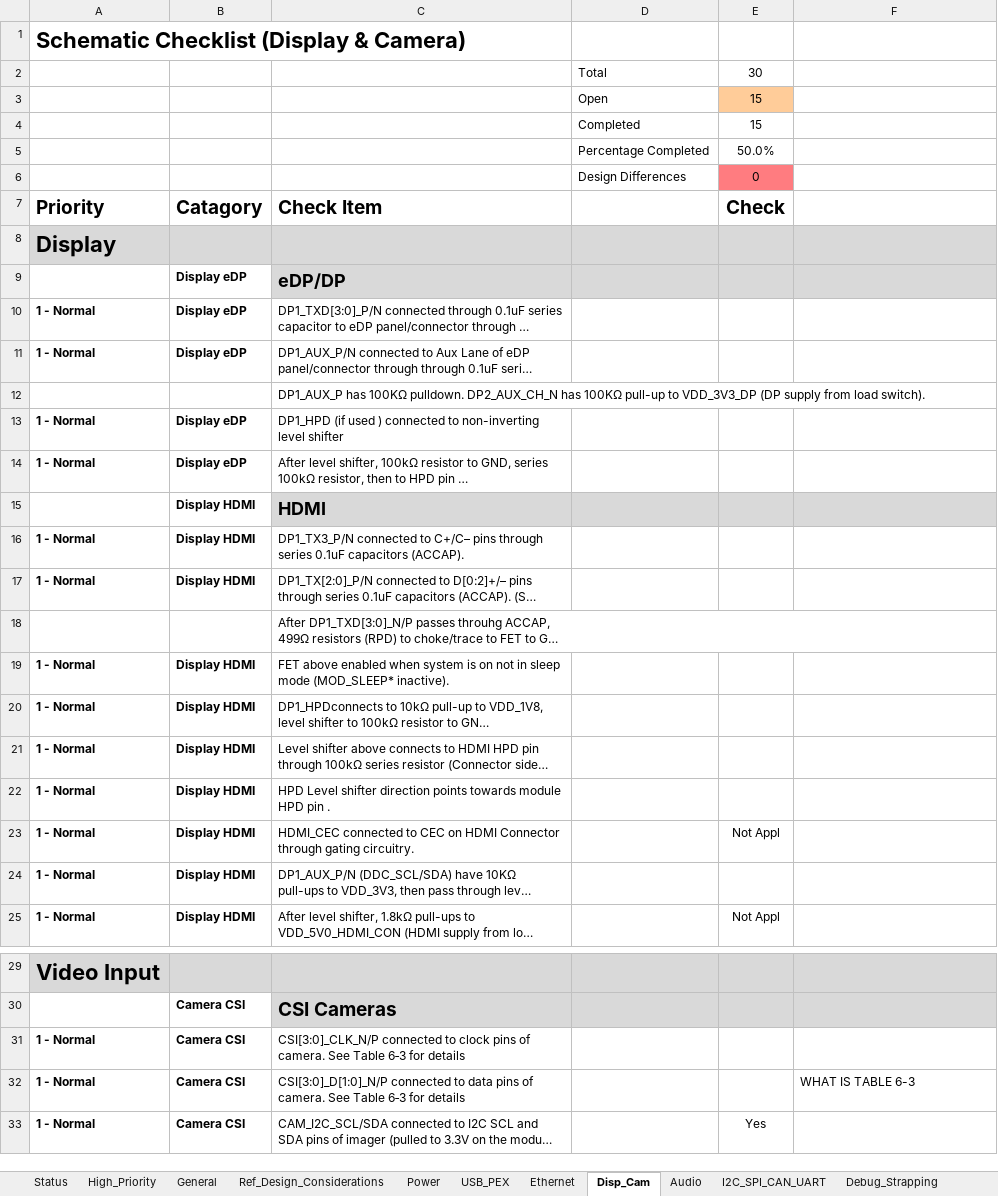
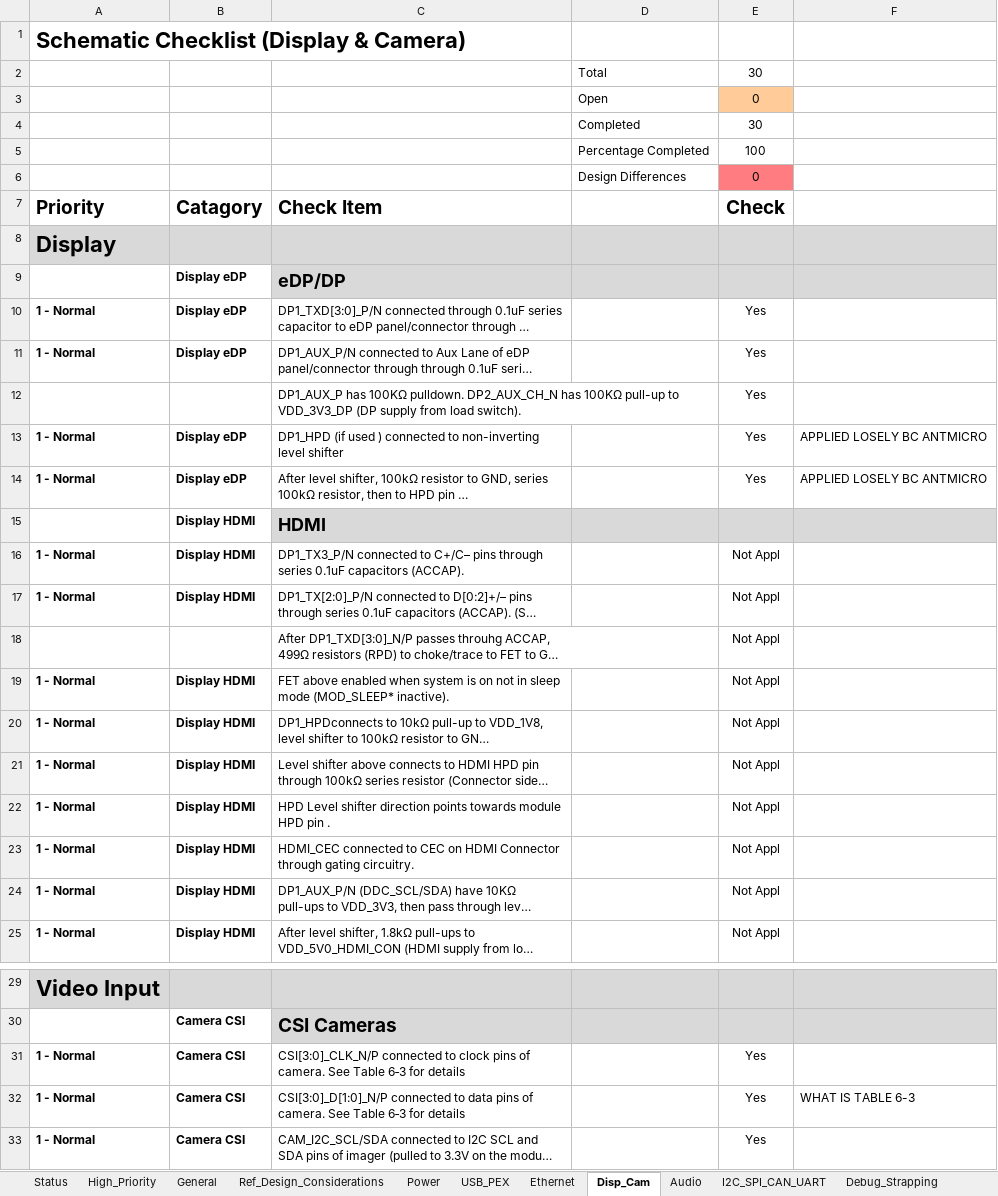
Before and after one commit to Dronolab/jetson-orin-baseboard, an Excel workbook: doc/Jetson_Orin_NX_andOrin_Nano_Schematic_Checklist.xlsx, sheet Disp_Cam, drawn as a sheet; only a part is shown, gaps mark what is left out; long unchanged cells end in …; values as stored, in another font and other column widths than the file's, no borders; charts and pictures and conditional formats not drawn; the diff names each change by its address in the sheet, - before the commit and + after, or states it on an @@ line.

```diff
--- a/doc/Jetson_Orin_NX_andOrin_Nano_Schematic_Checklist.xlsx (sheet Disp_Cam)
+++ b/doc/Jetson_Orin_NX_andOrin_Nano_Schematic_Checklist.xlsx (sheet Disp_Cam)
-E3 (Check): 15
+E3 (Check): 0
-E4 (Check): 15
+E4 (Check): 30
-E5 (Check): 50.0%
+E5 (Check): 100
-E10:E14 (Check): (empty)
+E10:E14 (Check): Yes
-F13:F14: (empty)
+F13:F14: APPLIED LOSELY BC ANTMICRO
-E16:E22 (Check): (empty)
+E16:E22 (Check): Not Appl
-E24 (Check): (empty)
+E24 (Check): Not Appl
-E31:E32 (Check): (empty)
+E31:E32 (Check): Yes
```
Also changed, not shown: sheet Power, sheet Pins_EMI_ESD, sheet Status, formulas that keep their value, 11 other files.
